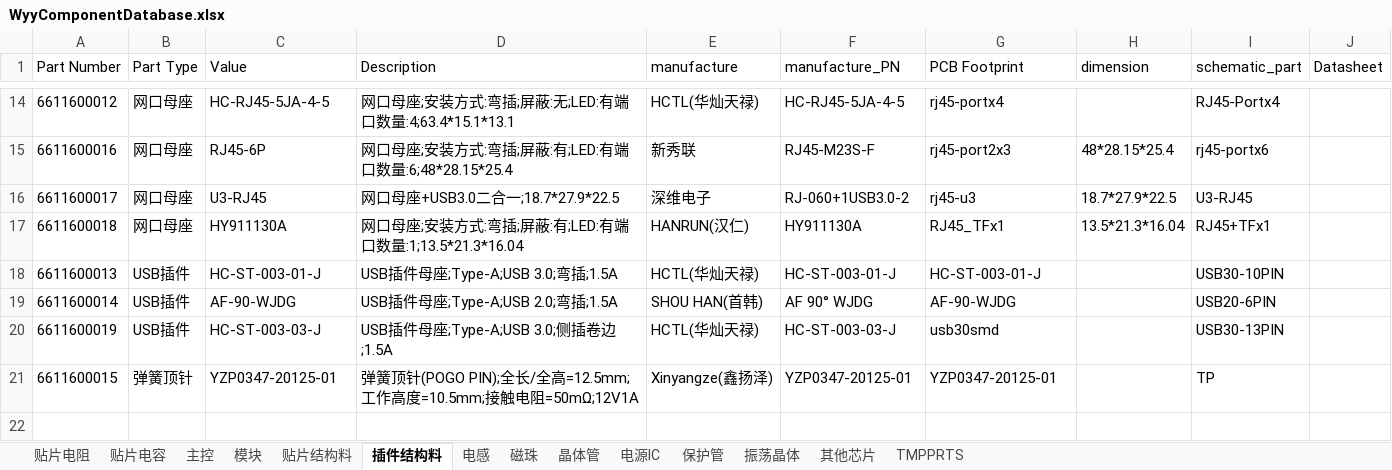
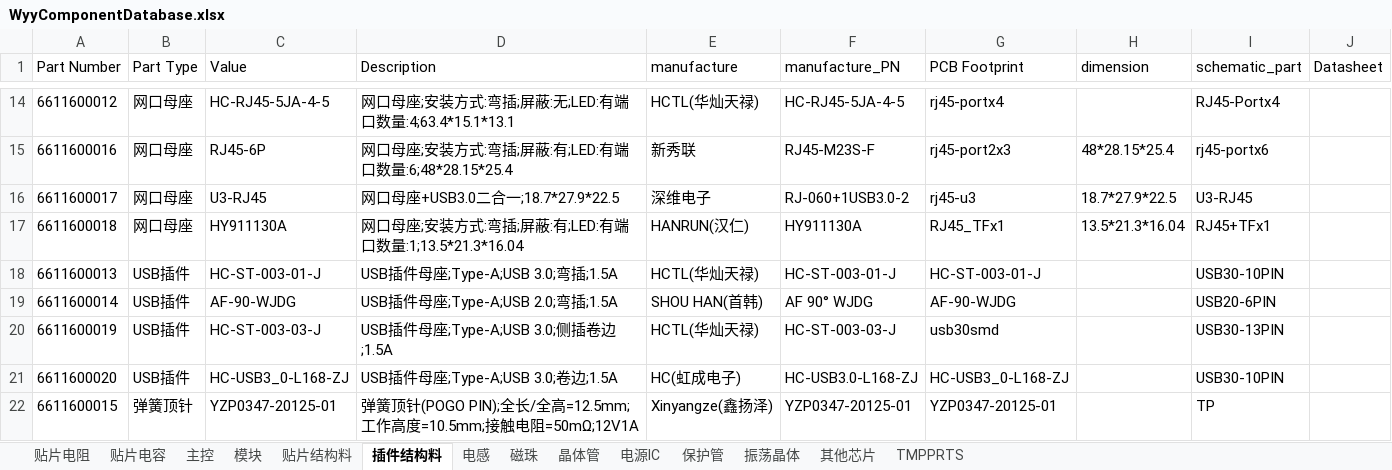
Before and after one commit to wuyunyang/Cadence_Lib, an Excel workbook: WyyComponentDatabase.xlsx, sheet 插件结构料, drawn as a sheet; only a part is shown, gaps mark what is left out; values as stored, in another font and other column widths than the file's, no borders; conditional formats not drawn; the diff names each change by its address in the sheet, - before the commit and + after, or states it on an @@ line.

```diff
--- a/WyyComponentDatabase.xlsx (sheet 插件结构料)
+++ b/WyyComponentDatabase.xlsx (sheet 插件结构料)
+row 21: 6611600020 | USB插件 | HC-USB3_0-L168-ZJ | USB插件母座;Type-A;USB 3.0;卷边;1.5A | HC(虹成电子) | HC-USB3.0-L168-ZJ | HC-USB3_0-L168-ZJ |  | USB30-10PIN
```
Also changed, not shown: 8 other files.
